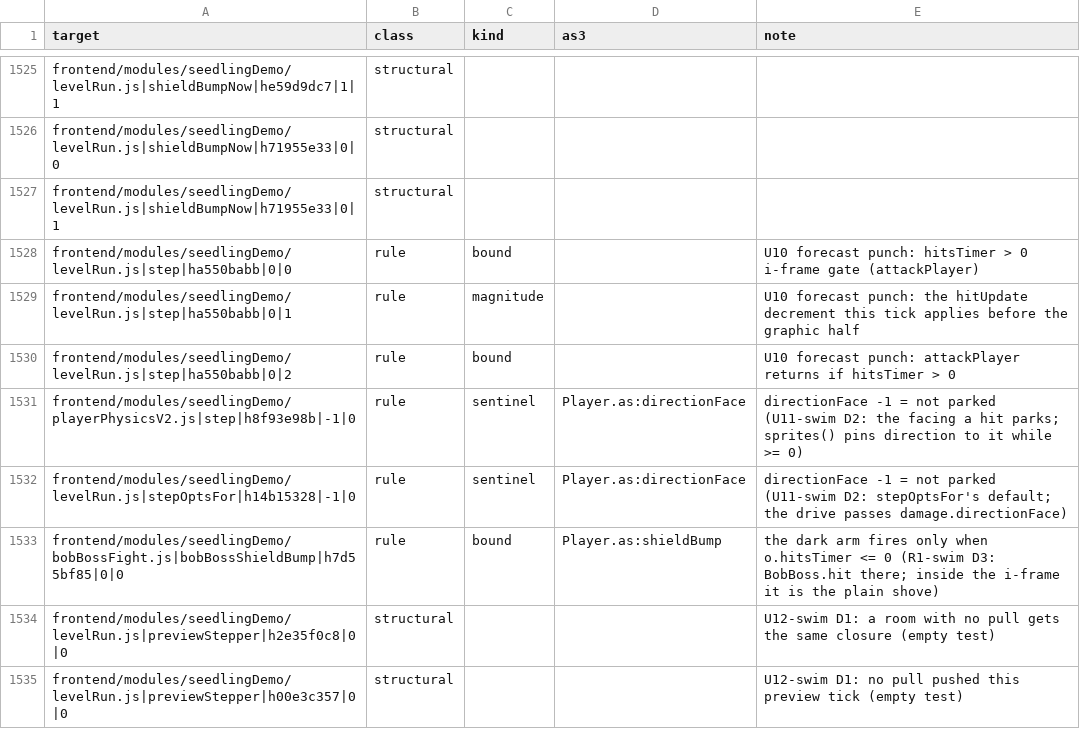
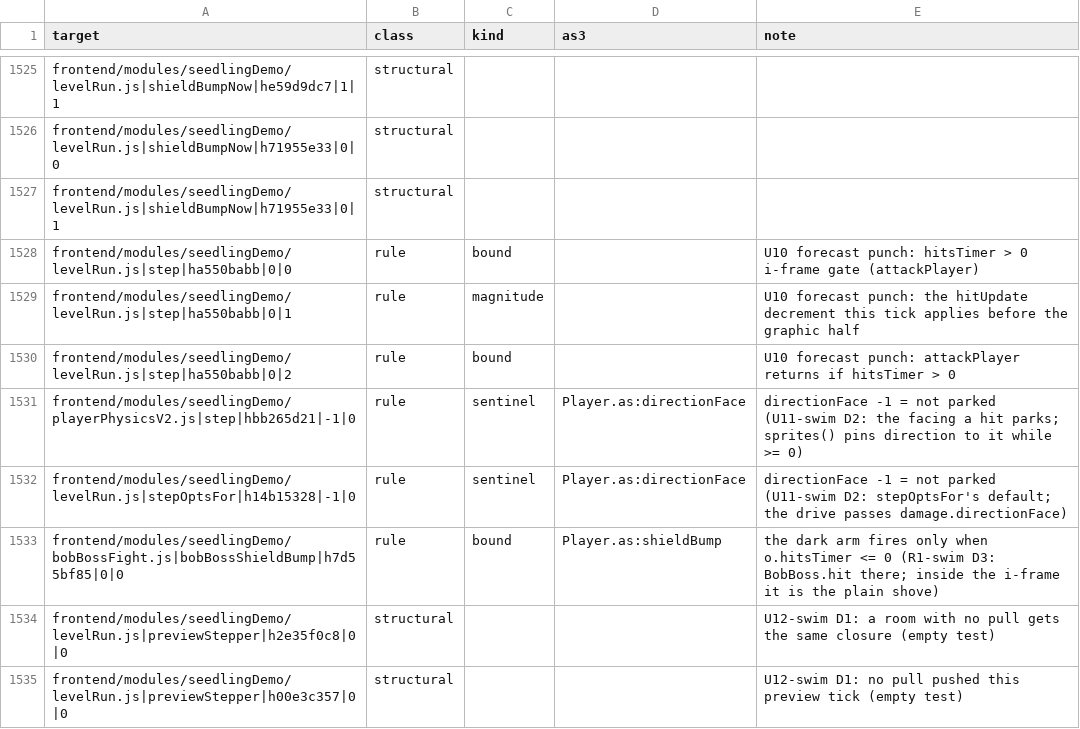
Before and after one commit to PeerInfinity/Archipelago-CC, a CSV file: scripts/procgen/seedling-constants-fields.csv, drawn as a sheet; only a part is shown, gaps mark what is left out.

```diff
--- a/scripts/procgen/seedling-constants-fields.csv
+++ b/scripts/procgen/seedling-constants-fields.csv
@@ -1530,3 +1530,3 @@ frontend/modules/seedlingDemo/levelRun.js|step|ha550babb|0|1,rule,magnitude,,U10
 frontend/modules/seedlingDemo/levelRun.js|step|ha550babb|0|2,rule,bound,,U10 forecast punch: attackPlayer returns if hitsTimer > 0
-frontend/modules/seedlingDemo/playerPhysicsV2.js|step|h8f93e98b|-1|0,rule,sentinel,Player.as:directionFace,directionFace -1 = not parked (U11-swim D2: the facing a hit parks; sprites() pins direction to it while >= 0)
+frontend/modules/seedlingDemo/playerPhysicsV2.js|step|hbb265d21|-1|0,rule,sentinel,Player.as:directionFace,directionFace -1 = not parked (U11-swim D2: the facing a hit parks; sprites() pins direction to it while >= 0)
 frontend/modules/seedlingDemo/levelRun.js|stepOptsFor|h14b15328|-1|0,rule,sentinel,Player.as:directionFace,directionFace -1 = not parked (U11-swim D2: stepOptsFor's default; the drive passes damage.directionFace)
```
Also changed, not shown: 15 other files.
